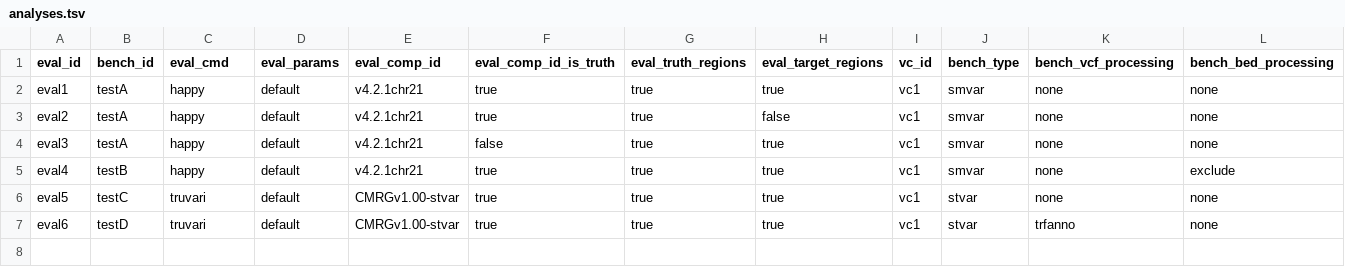
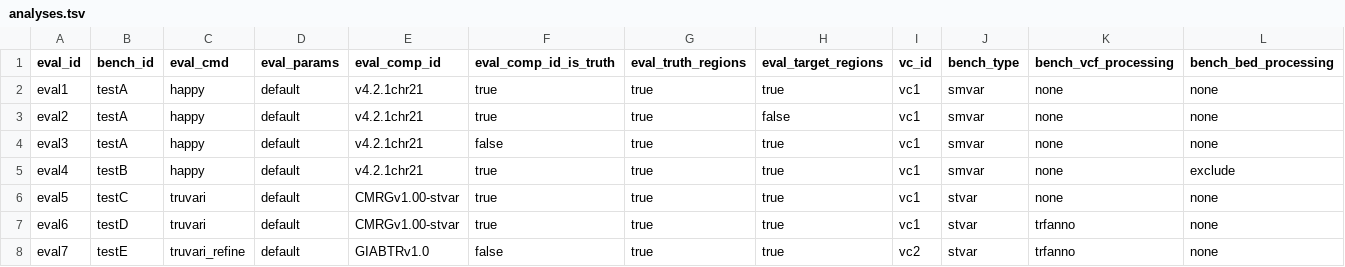
Before and after one commit to usnistgov/defrabb, a TSV file: config/analyses.tsv, drawn as a sheet; only a part is shown; rows hold the shown columns only; the diff names each change by its address in the sheet, - before the commit and + after, or states it on an @@ line.

Commit message:
test for truvari refine
Former-commit-id: 923c8d5bf1fadf0c5e4e7b0b87a86330ccd5a38c [formerly e6d97c2fd7fdff5ff4b4a167b2e56e88f662b12f]

Former-commit-id: 3fb9560b66ecdb72df858f2eb5a822a6af97fbd2

```diff
--- a/config/analyses.tsv
+++ b/config/analyses.tsv
+row 8: eval7 | testE | truvari_refine | default | GIABTRv1.0 | false | true | true | vc2 | stvar | trfanno | none
```
Also changed, not shown: 2 other files.
